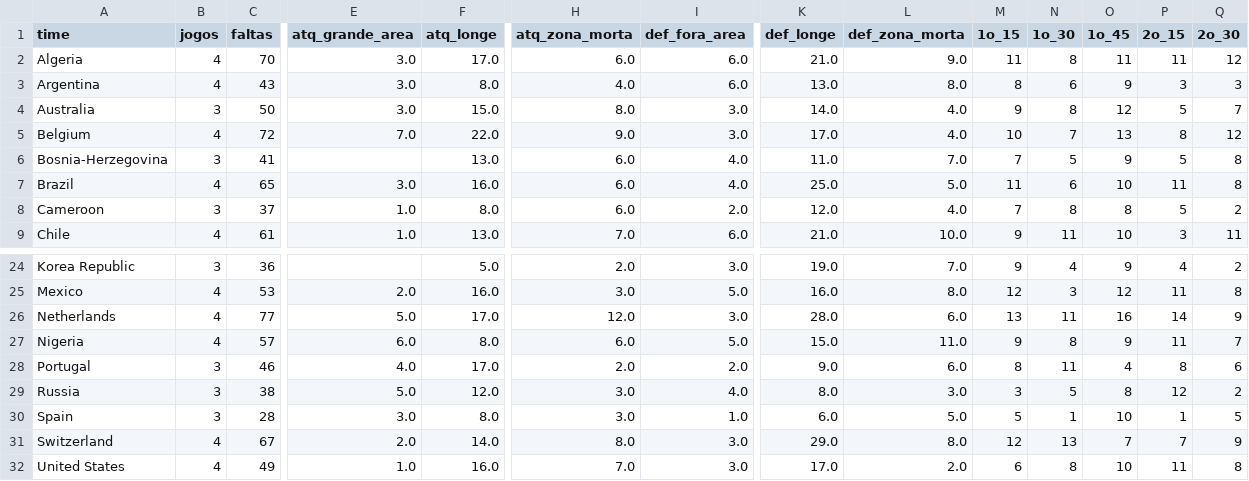
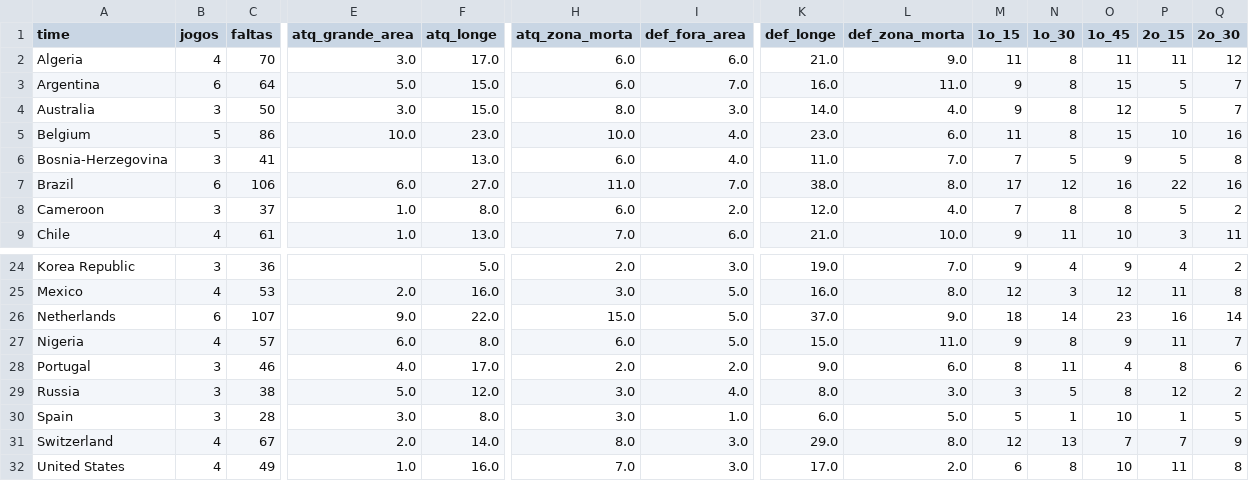
Before and after one commit to rodrigoburg/copa_2014, a CSV file: faltas_stats.csv, drawn as a sheet; only a part is shown, gaps mark what is left out; removed rows and columns are numbered as before the commit, all else as after; rows hold the shown columns only; the diff covers the shown part only; the diff names each change by its address in the sheet, - before the commit and + after, or states it on an @@ line.

```diff
--- a/faltas_stats.csv
+++ b/faltas_stats.csv
-row 3: Argentina | 4 | 43 | 3.0 | 8.0 | 4.0 | 6.0 | 13.0 | 8.0 | 8 | 6 | 9 | 3 | 3
+row 3: Argentina | 6 | 64 | 5.0 | 15.0 | 6.0 | 7.0 | 16.0 | 11.0 | 9 | 8 | 15 | 5 | 7
-B5 (jogos): 4
+B5 (jogos): 5
-C5 (faltas): 72
+C5 (faltas): 86
-E5 (atq_grande_area): 7.0
+E5 (atq_grande_area): 10.0
-F5 (atq_longe): 22.0
+F5 (atq_longe): 23.0
-H5 (atq_zona_morta): 9.0
+H5 (atq_zona_morta): 10.0
-I5 (def_fora_area): 3.0
+I5 (def_fora_area): 4.0
-K5 (def_longe): 17.0
+K5 (def_longe): 23.0
-L5 (def_zona_morta): 4.0
+L5 (def_zona_morta): 6.0
-M5 (1o_15): 10
+M5 (1o_15): 11
-N5 (1o_30): 7
+N5 (1o_30): 8
-O5 (1o_45): 13
+O5 (1o_45): 15
-P5 (2o_15): 8
+P5 (2o_15): 10
-Q5 (2o_30): 12
+Q5 (2o_30): 16
-B7 (jogos): 4
+B7 (jogos): 6
-C7 (faltas): 65
+C7 (faltas): 106
-E7 (atq_grande_area): 3.0
+E7 (atq_grande_area): 6.0
-F7 (atq_longe): 16.0
+F7 (atq_longe): 27.0
-H7 (atq_zona_morta): 6.0
+H7 (atq_zona_morta): 11.0
-I7 (def_fora_area): 4.0
+I7 (def_fora_area): 7.0
-K7 (def_longe): 25.0
+K7 (def_longe): 38.0
-L7 (def_zona_morta): 5.0
+L7 (def_zona_morta): 8.0
-M7 (1o_15): 11
+M7 (1o_15): 17
-N7 (1o_30): 6
+N7 (1o_30): 12
-O7 (1o_45): 10
+O7 (1o_45): 16
-P7 (2o_15): 11
+P7 (2o_15): 22
-Q7 (2o_30): 8
+Q7 (2o_30): 16
-B26 (jogos): 4
+B26 (jogos): 6
-C26 (faltas): 77
+C26 (faltas): 107
-E26 (atq_grande_area): 5.0
+E26 (atq_grande_area): 9.0
-F26 (atq_longe): 17.0
+F26 (atq_longe): 22.0
-H26 (atq_zona_morta): 12.0
+H26 (atq_zona_morta): 15.0
-I26 (def_fora_area): 3.0
+I26 (def_fora_area): 5.0
-K26 (def_longe): 28.0
+K26 (def_longe): 37.0
-L26 (def_zona_morta): 6.0
+L26 (def_zona_morta): 9.0
-M26 (1o_15): 13
+M26 (1o_15): 18
-N26 (1o_30): 11
+N26 (1o_30): 14
-O26 (1o_45): 16
+O26 (1o_45): 23
-P26 (2o_15): 14
+P26 (2o_15): 16
-Q26 (2o_30): 9
+Q26 (2o_30): 14
```
Also changed, not shown: 81 edited cells elsewhere in this file, gols_stats.csv, grafico_times.csv, 11 other files.
